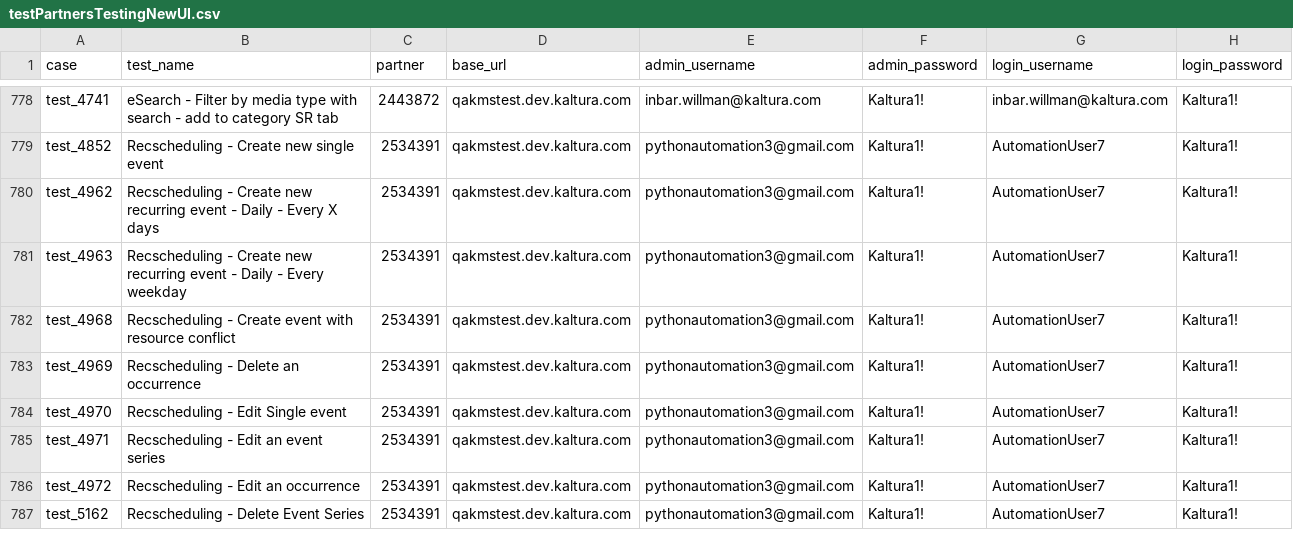
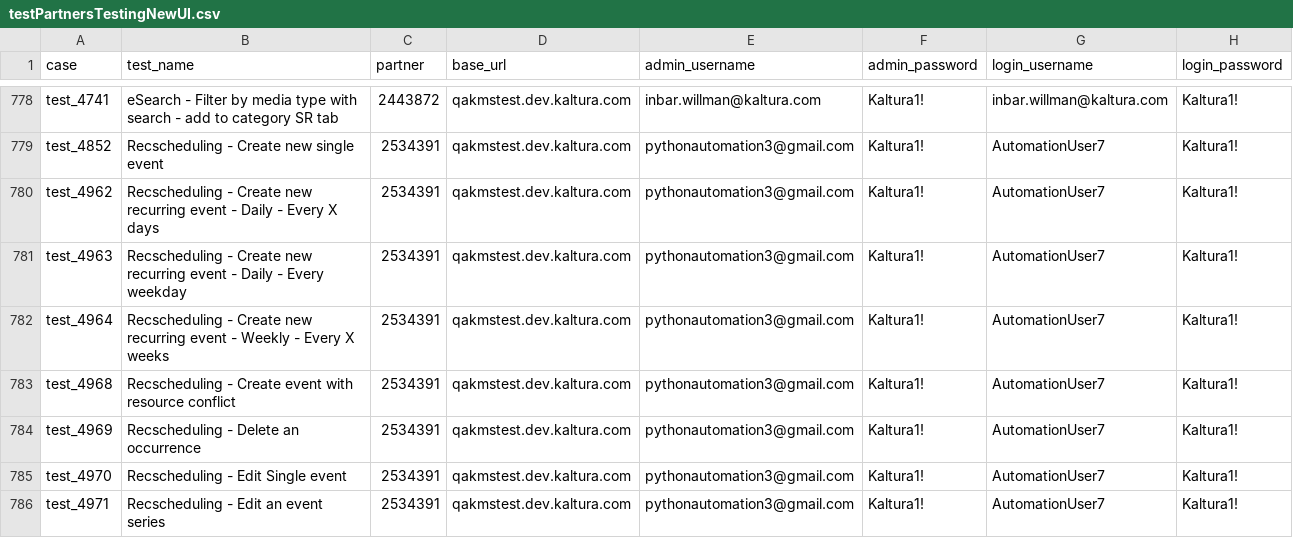
Before and after one commit to NadyaDi/kms-automation, a CSV file: web/ini/kms/testPartnersTestingNewUI.csv, drawn as a sheet; only a part is shown, gaps mark what is left out; the shorter side is filled out with more unchanged rows.

Commit message:
started and finished tesf 4963 started test 4964 - NOT finished update csv

```diff
--- a/web/ini/kms/testPartnersTestingNewUI.csv
+++ b/web/ini/kms/testPartnersTestingNewUI.csv
@@ -781,2 +781,3 @@ test_4962,Recscheduling - Create new recurring event - Daily - Every X days,2534
 test_4963,Recscheduling - Create new recurring event - Daily - Every weekday,2534391,qakmstest.dev.kaltura.com,pythonautomation3@gmail.com,Kaltura1!,AutomationUser7,Kaltura1!
+test_4964,Recscheduling - Create new recurring event - Weekly - Every X weeks,2534391,qakmstest.dev.kaltura.com,pythonautomation3@gmail.com,Kaltura1!,AutomationUser7,Kaltura1!
 test_4968,Recscheduling - Create event with resource conflict,2534391,qakmstest.dev.kaltura.com,pythonautomation3@gmail.com,Kaltura1!,AutomationUser7,Kaltura1!
```
Also changed, not shown: web/ini/kms/testPartnersProdNewUI.csv, web/ini/kms/testSet.csv, 7 other files.
